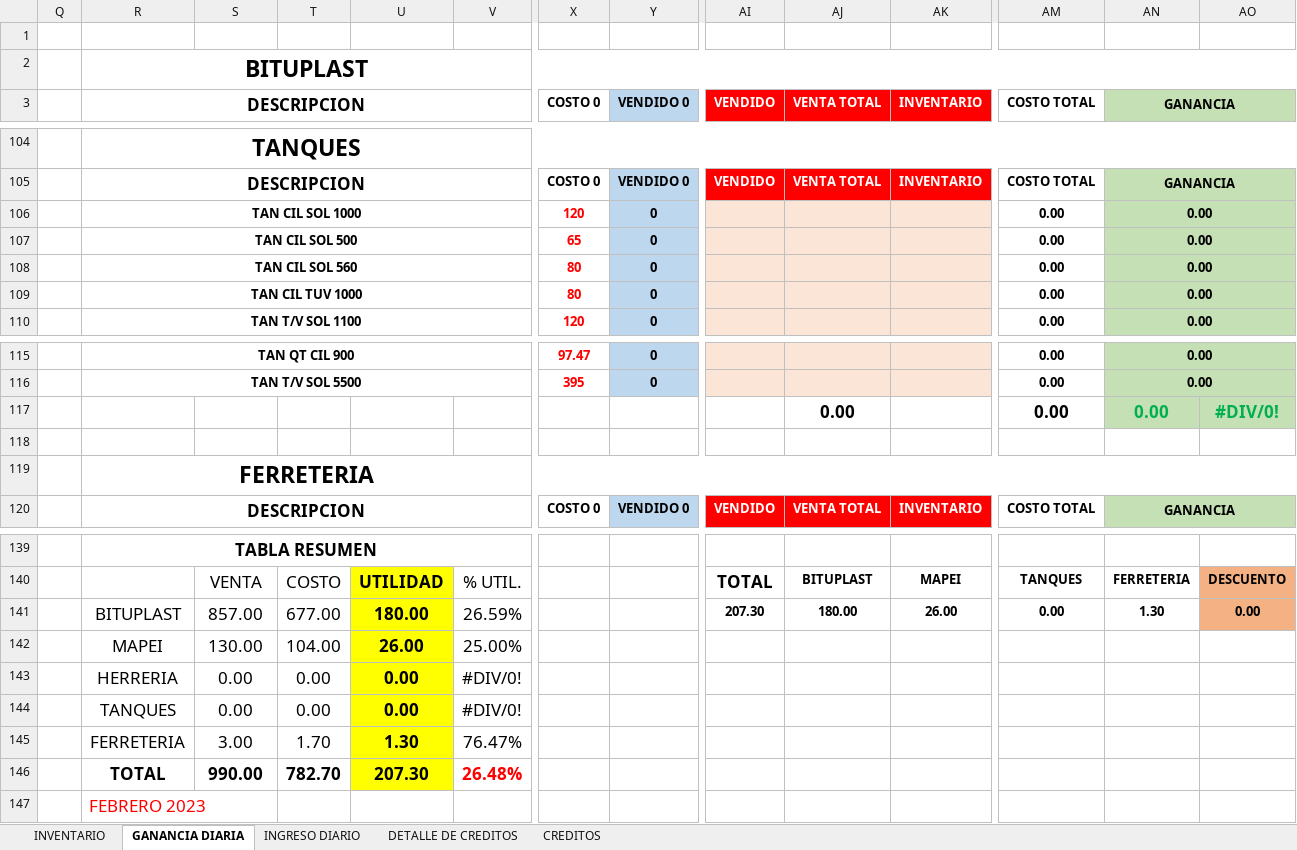
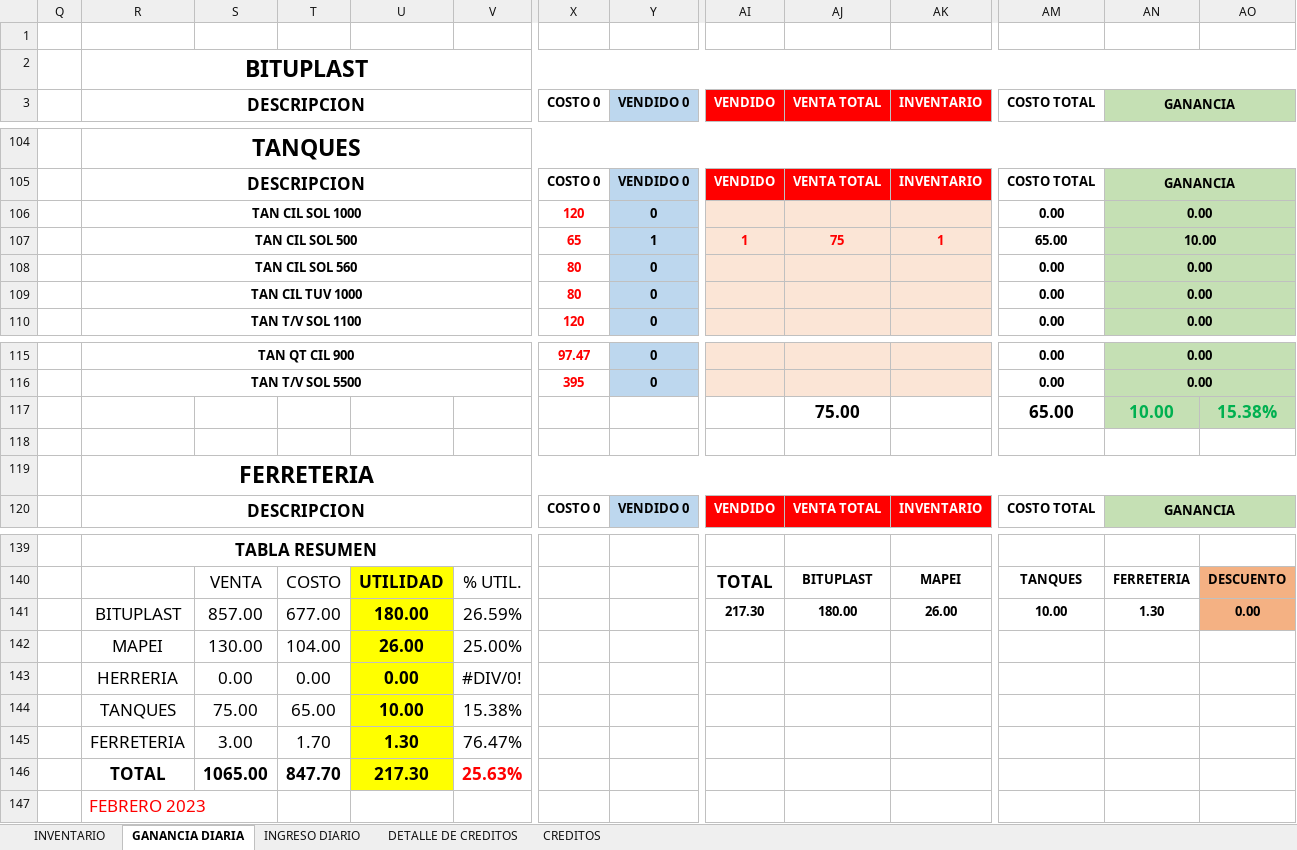
Before and after one commit to JPuente25/Proinca, an Excel workbook: LISTA DE PRODUCTOS PROINCA.xlsx, sheet GANANCIA DIARIA, drawn as a sheet; only a part is shown, gaps mark what is left out; values as stored, in another font and other column widths than the file's, no borders; removed rows and columns are numbered as before the commit, all else as after; rows hold the shown columns only; the diff names each change by its address in the sheet, - before the commit and + after, or states it on an @@ line.

Commit message:
03-07-23

```diff
--- a/LISTA DE PRODUCTOS PROINCA.xlsx (sheet GANANCIA DIARIA)
+++ b/LISTA DE PRODUCTOS PROINCA.xlsx (sheet GANANCIA DIARIA)
-Y107 (VENDIDO 0): 0
+Y107 (VENDIDO 0): 1
-AI107 (VENDIDO): (empty)
+AI107 (VENDIDO): 1
-AJ107 (VENTA TOTAL): (empty)
+AJ107 (VENTA TOTAL): 75
-AK107 (INVENTARIO): (empty)
+AK107 (INVENTARIO): 1
-AM107 (COSTO TOTAL): 0.00
+AM107 (COSTO TOTAL): 65.00
-AN107 (GANANCIA): 0.00
+AN107 (GANANCIA): 10.00
-row 117:  |  |  |  |  |  |  |  |  | 0.00 |  | 0.00 | 0.00 | #DIV/0!
+row 117:  |  |  |  |  |  |  |  |  | 75.00 |  | 65.00 | 10.00 | 15.38%
-AI141 (VENDIDO): 207.30
+AI141 (VENDIDO): 217.30
-AM141 (COSTO TOTAL): 0.00
+AM141 (COSTO TOTAL): 10.00
-row 144:  | TANQUES | 0.00 | 0.00 | 0.00 | #DIV/0!
+row 144:  | TANQUES | 75.00 | 65.00 | 10.00 | 15.38%
-row 146:  | TOTAL | 990.00 | 782.70 | 207.30 | 26.48%
+row 146:  | TOTAL | 1065.00 | 847.70 | 217.30 | 25.63%
```
Also changed, not shown: sheet INGRESO DIARIO.
